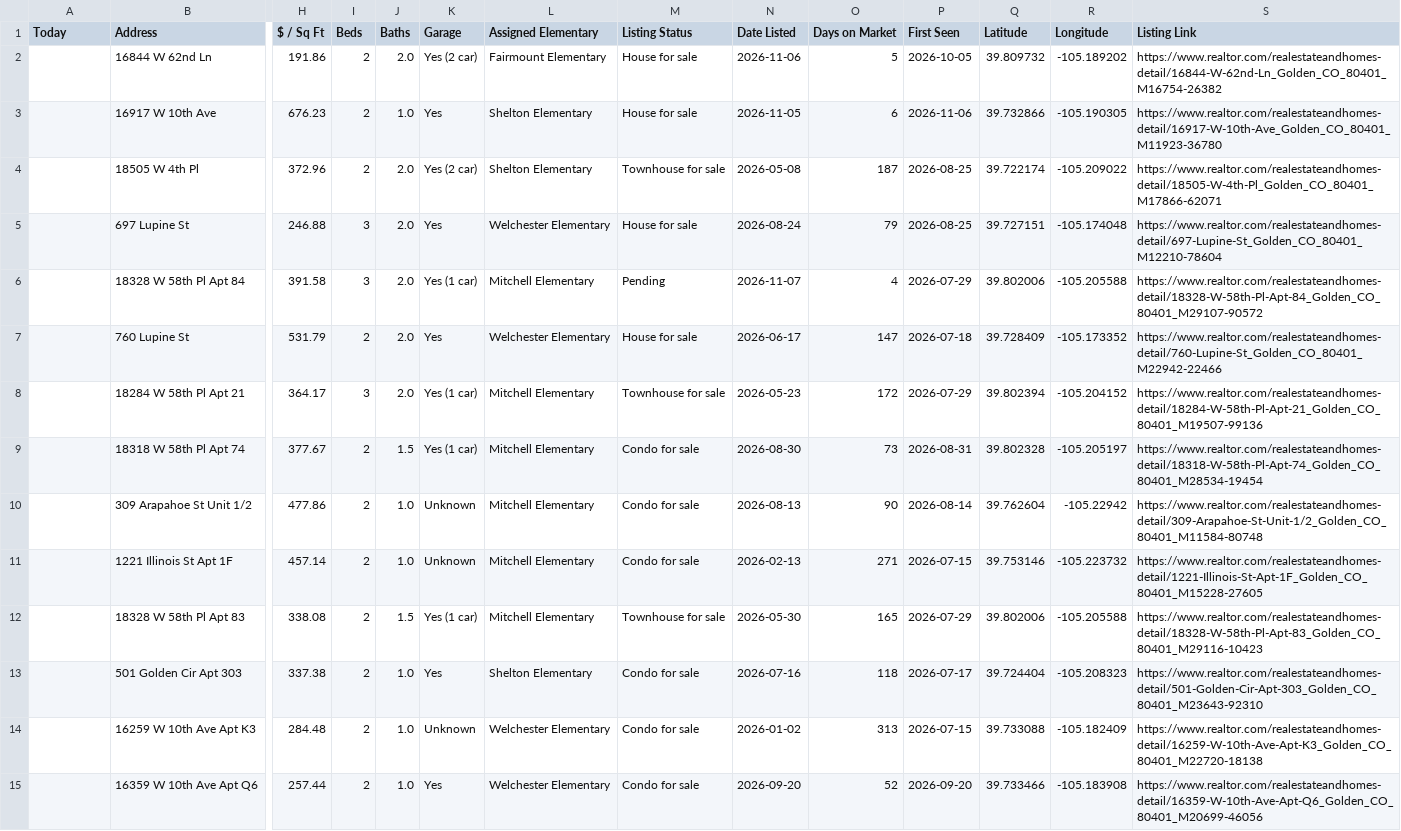
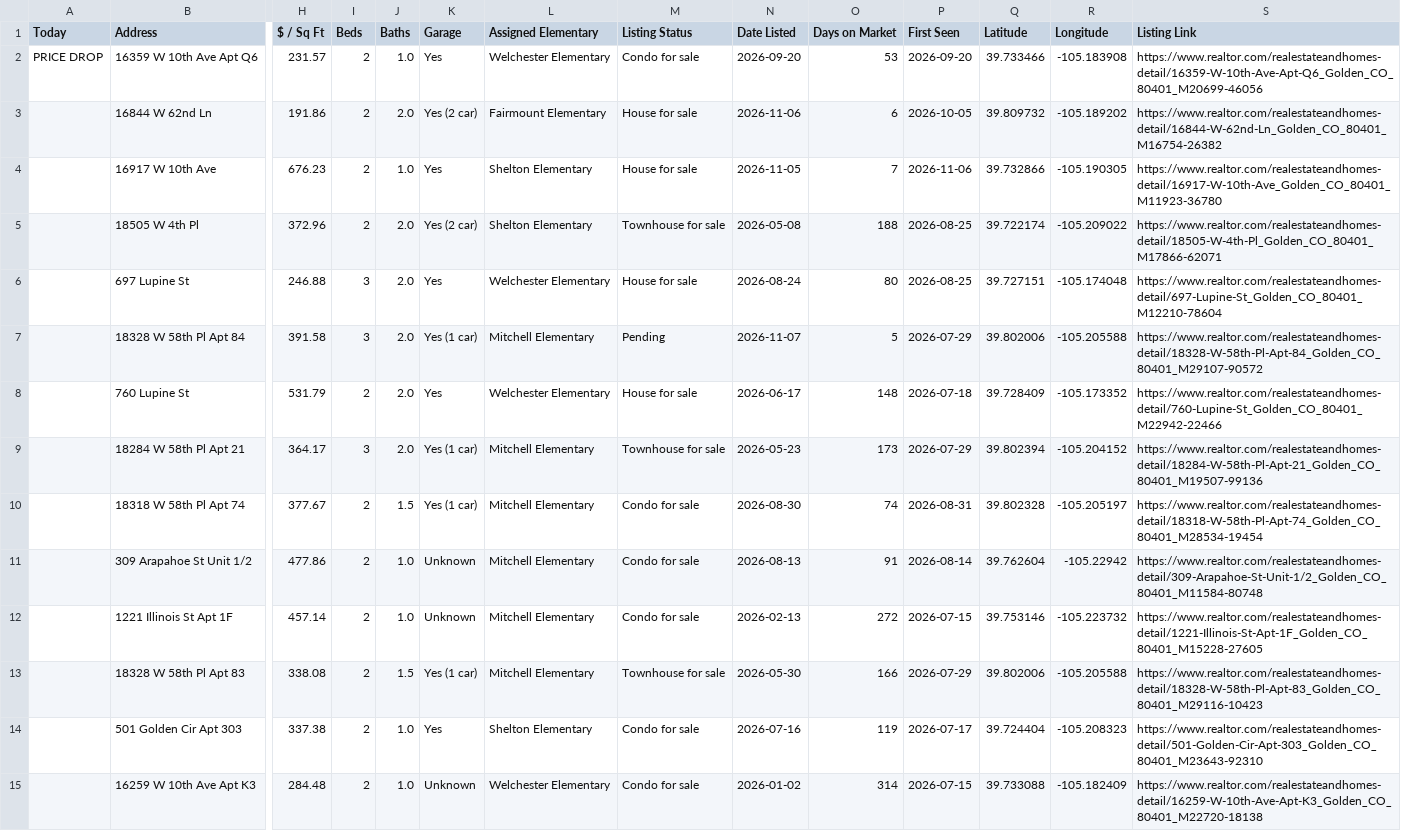
Before and after one commit to leapfrog-darby/golden-listings-map, a CSV file: data.csv, drawn as a sheet; only a part is shown, gaps mark what is left out; removed rows and columns are numbered as before the commit, all else as after; rows hold the shown columns only; the diff names each change by its address in the sheet, - before the commit and + after, or states it on an @@ line.

```diff
--- a/data.csv
+++ b/data.csv
+row 2: PRICE DROP | 16359 W 10th Ave Apt Q6 | 231.57 | 2 | 1.0 | Yes | Welchester Elementary | Condo for sale | 2026-09-20 | 53 | 2026-09-20 | 39.733466 | -105.183908 | https://www.realtor.com/realestateandhomes-detail/16359-W-10th-Ave-Apt-Q6_Golden_CO_80401_M20699-46056
-O3 (Days on Market): 5
+O3 (Days on Market): 6
-O4 (Days on Market): 6
+O4 (Days on Market): 7
-O5 (Days on Market): 187
+O5 (Days on Market): 188
-O6 (Days on Market): 79
+O6 (Days on Market): 80
-O7 (Days on Market): 4
+O7 (Days on Market): 5
-O8 (Days on Market): 147
+O8 (Days on Market): 148
-O9 (Days on Market): 172
+O9 (Days on Market): 173
-O10 (Days on Market): 73
+O10 (Days on Market): 74
-O11 (Days on Market): 90
+O11 (Days on Market): 91
-O12 (Days on Market): 271
+O12 (Days on Market): 272
-O13 (Days on Market): 165
+O13 (Days on Market): 166
-O14 (Days on Market): 118
+O14 (Days on Market): 119
-O15 (Days on Market): 313
+O15 (Days on Market): 314
-row 15:  | 16359 W 10th Ave Apt Q6 | 257.44 | 2 | 1.0 | Yes | Welchester Elementary | Condo for sale | 2026-09-20 | 52 | 2026-09-20 | 39.733466 | -105.183908 | https://www.realtor.com/realestateandhomes-detail/16359-W-10th-Ave-Apt-Q6_Golden_CO_80401_M20699-46056
```
Also changed, not shown: 1 other file.
